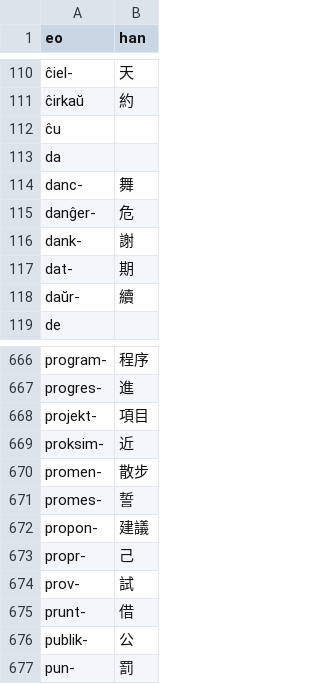
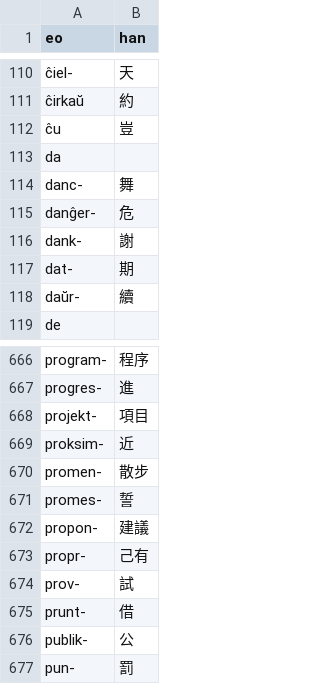
Before and after one commit to pustot/esperanto-kun-legado, a CSV file: facilaj-vortoj.csv, drawn as a sheet; only a part is shown, gaps mark what is left out; the diff names each change by its address in the sheet, - before the commit and + after, or states it on an @@ line.

```diff
--- a/facilaj-vortoj.csv
+++ b/facilaj-vortoj.csv
-B112 (han): (empty)
+B112 (han): 豈
-B673 (han): 己
+B673 (han): 己有
```
Also changed, not shown: 1 other file.
